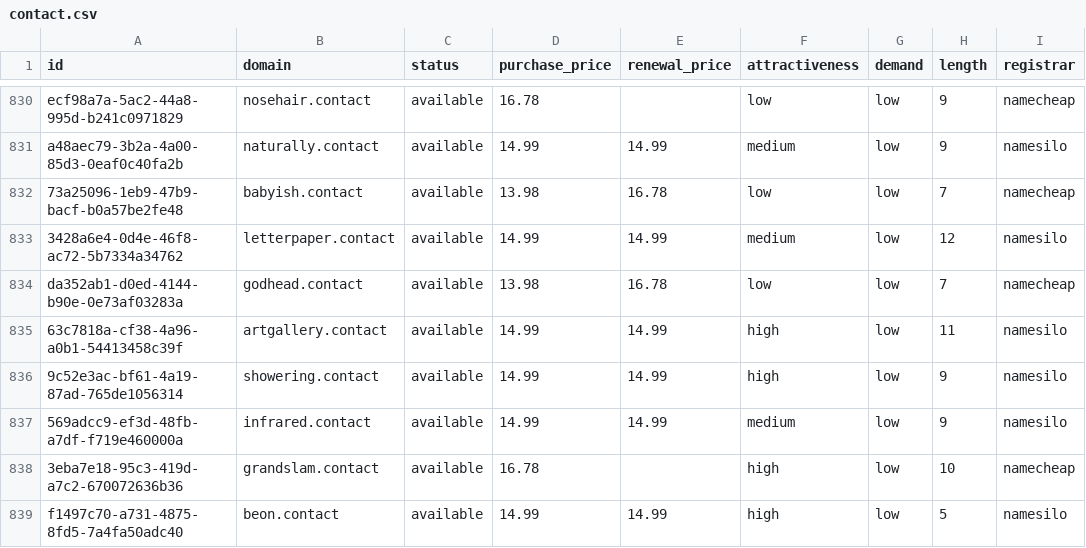
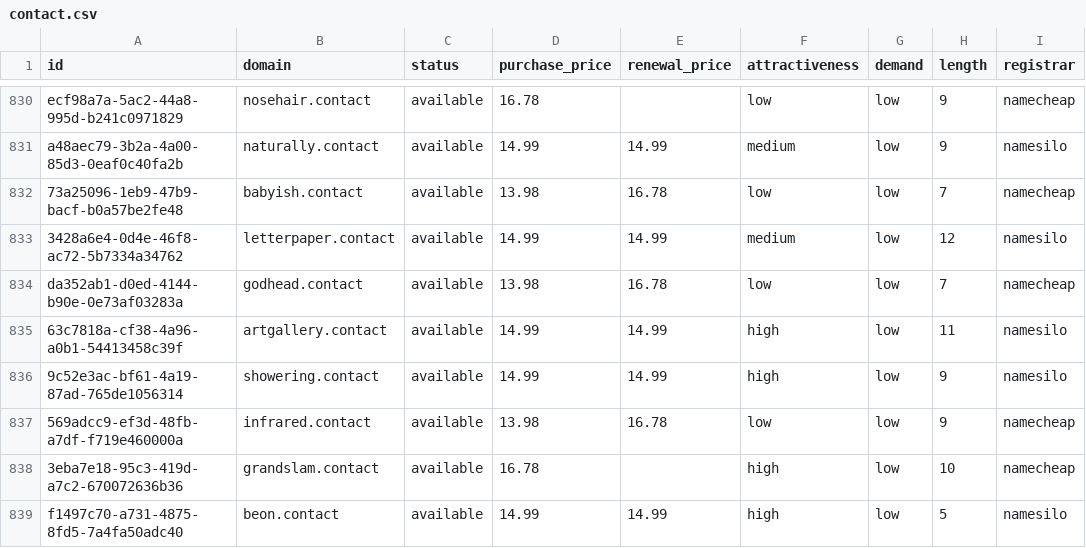
Before and after one commit to UniqueDomains/contact-oneword-domains, a CSV file: contact.csv, drawn as a sheet; only a part is shown, gaps mark what is left out; the diff names each change by its address in the sheet, - before the commit and + after, or states it on an @@ line.

Commit message:
Domains update

```diff
--- a/contact.csv
+++ b/contact.csv
-D837 (purchase_price): 14.99
+D837 (purchase_price): 13.98
-E837 (renewal_price): 14.99
+E837 (renewal_price): 16.78
-F837 (attractiveness): medium
+F837 (attractiveness): low
-I837 (registrar): namesilo
+I837 (registrar): namecheap
```
Also changed, not shown: 4 other files.
